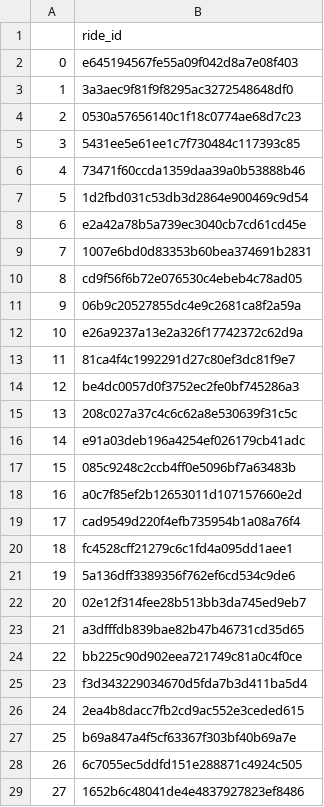
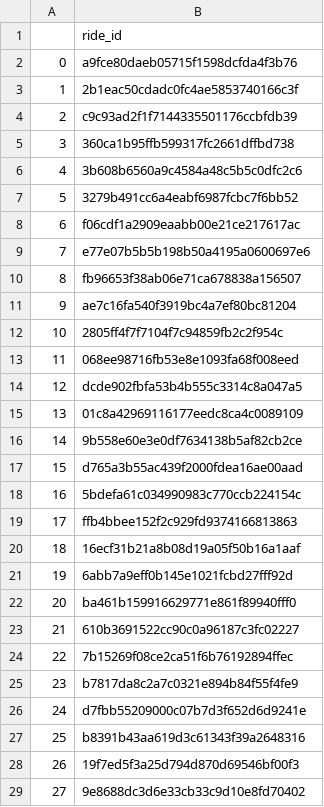
Before and after one commit to logicalclocks/hopsworks-tutorials, a CSV file: advanced_tutorials/nyc_taxi_fares/new_ride_ids.csv, drawn as a sheet; only a part is shown; the diff covers the shown part only.

```diff
--- a/advanced_tutorials/nyc_taxi_fares/new_ride_ids.csv
+++ b/advanced_tutorials/nyc_taxi_fares/new_ride_ids.csv
@@ -1,29 +1,29 @@
 ,ride_id
-0,e645194567fe55a09f042d8a7e08f403
-1,3a3aec9f81f9f8295ac3272548648df0
-2,0530a57656140c1f18c0774ae68d7c23
-3,5431ee5e61ee1c7f730484c117393c85
-4,73471f60ccda1359daa39a0b53888b46
-5,1d2fbd031c53db3d2864e900469c9d54
-6,e2a42a78b5a739ec3040cb7cd61cd45e
-7,1007e6bd0d83353b60bea374691b2831
-8,cd9f56f6b72e076530c4ebeb4c78ad05
-9,06b9c20527855dc4e9c2681ca8f2a59a
-10,e26a9237a13e2a326f17742372c62d9a
-11,81ca4f4c1992291d27c80ef3dc81f9e7
-12,be4dc0057d0f3752ec2fe0bf745286a3
-13,208c027a37c4c6c62a8e530639f31c5c
-14,e91a03deb196a4254ef026179cb41adc
-15,085c9248c2ccb4ff0e5096bf7a63483b
-16,a0c7f85ef2b12653011d107157660e2d
-17,cad9549d220f4efb735954b1a08a76f4
-18,fc4528cff21279c6c1fd4a095dd1aee1
-19,5a136dff3389356f762ef6cd534c9de6
-20,02e12f314fee28b513bb3da745ed9eb7
-21,a3dfffdb839bae82b47b46731cd35d65
-22,bb225c90d902eea721749c81a0c4f0ce
-23,f3d343229034670d5fda7b3d411ba5d4
-24,2ea4b8dacc7fb2cd9ac552e3ceded615
-25,b69a847a4f5cf63367f303bf40b69a7e
-26,6c7055ec5ddfd151e288871c4924c505
-27,1652b6c48041de4e4837927823ef8486
+0,a9fce80daeb05715f1598dcfda4f3b76
+1,2b1eac50cdadc0fc4ae5853740166c3f
+2,c9c93ad2f1f7144335501176ccbfdb39
+3,360ca1b95ffb599317fc2661dffbd738
+4,3b608b6560a9c4584a48c5b5c0dfc2c6
+5,3279b491cc6a4eabf6987fcbc7f6bb52
+6,f06cdf1a2909eaabb00e21ce217617ac
+7,e77e07b5b5b198b50a4195a0600697e6
+8,fb96653f38ab06e71ca678838a156507
+9,ae7c16fa540f3919bc4a7ef80bc81204
+10,2805ff4f7f7104f7c94859fb2c2f954c
+11,068ee98716fb53e8e1093fa68f008eed
+12,dcde902fbfa53b4b555c3314c8a047a5
+13,01c8a42969116177eedc8ca4c0089109
+14,9b558e60e3e0df7634138b5af82cb2ce
+15,d765a3b55ac439f2000fdea16ae00aad
+16,5bdefa61c034990983c770ccb224154c
+17,ffb4bbee152f2c929fd9374166813863
+18,16ecf31b21a8b08d19a05f50b16a1aaf
+19,6abb7a9eff0b145e1021fcbd27fff92d
+20,ba461b159916629771e861f89940fff0
+21,610b3691522cc90c0a96187c3fc02227
+22,7b15269f08ce2ca51f6b76192894ffec
+23,b7817da8c2a7c0321e894b84f55f4fe9
+24,d7fbb55209000c07b7d3f652d6d9241e
+25,b8391b43aa619d3c61343f39a2648316
+26,19f7ed5f3a25d794d870d69546bf00f3
+27,9e8688dc3d6e33cb33c9d10e8fd70402
```
Also changed, not shown: 72 edited cells elsewhere in this file, 13 other files.
